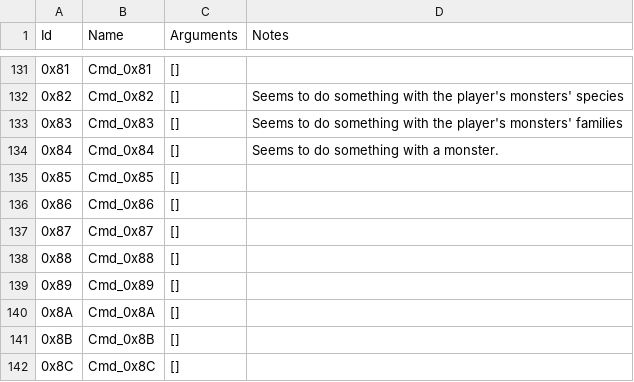
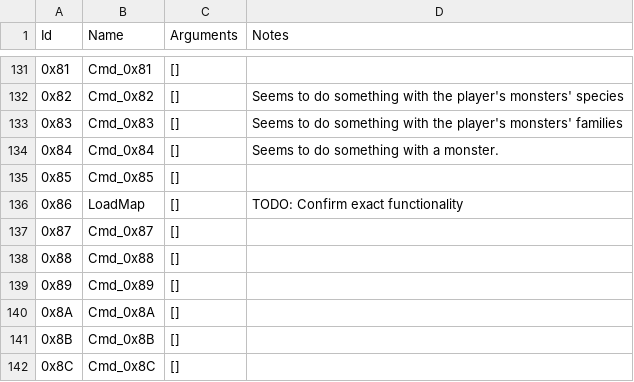
Before and after one commit to ExcaliburZero/dqmj1_info, a CSV file: dqmj1_info/data/event_instructions.csv, drawn as a sheet; only a part is shown, gaps mark what is left out.

Commit message:
Name evt instruction 0x86

```diff
--- a/dqmj1_info/data/event_instructions.csv
+++ b/dqmj1_info/data/event_instructions.csv
@@ -135,3 +135,3 @@ Id,Name,Arguments,Notes
 0x85,"Cmd_0x85","[]",
-0x86,"Cmd_0x86","[]",
+0x86,"LoadMap","[]",TODO: Confirm exact functionality
 0x87,"Cmd_0x87","[]",
```
